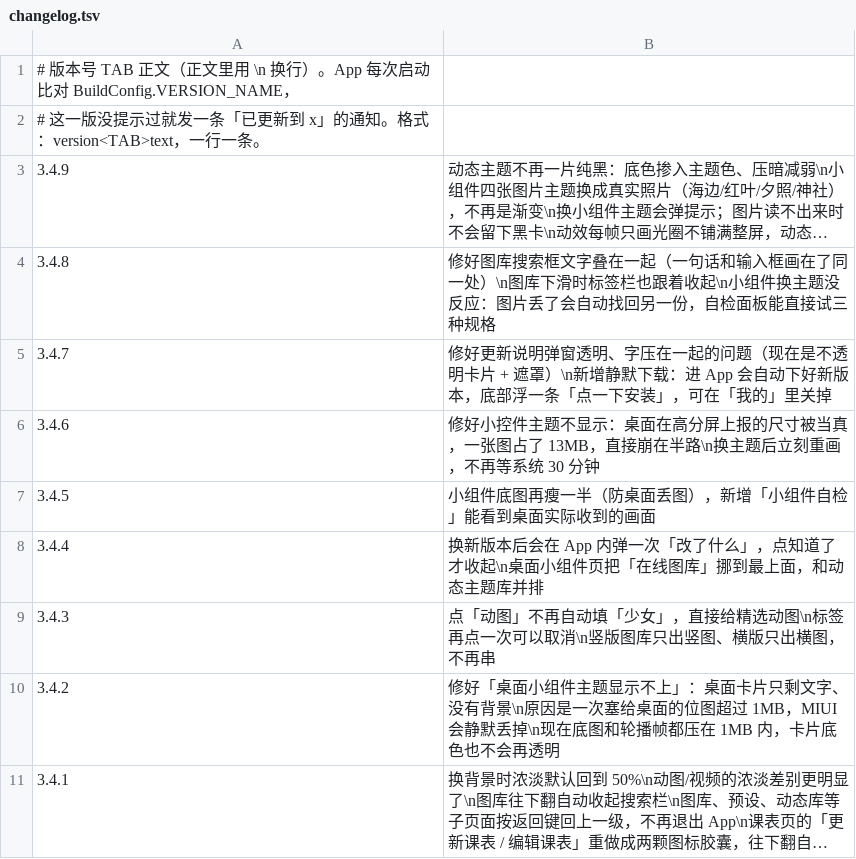
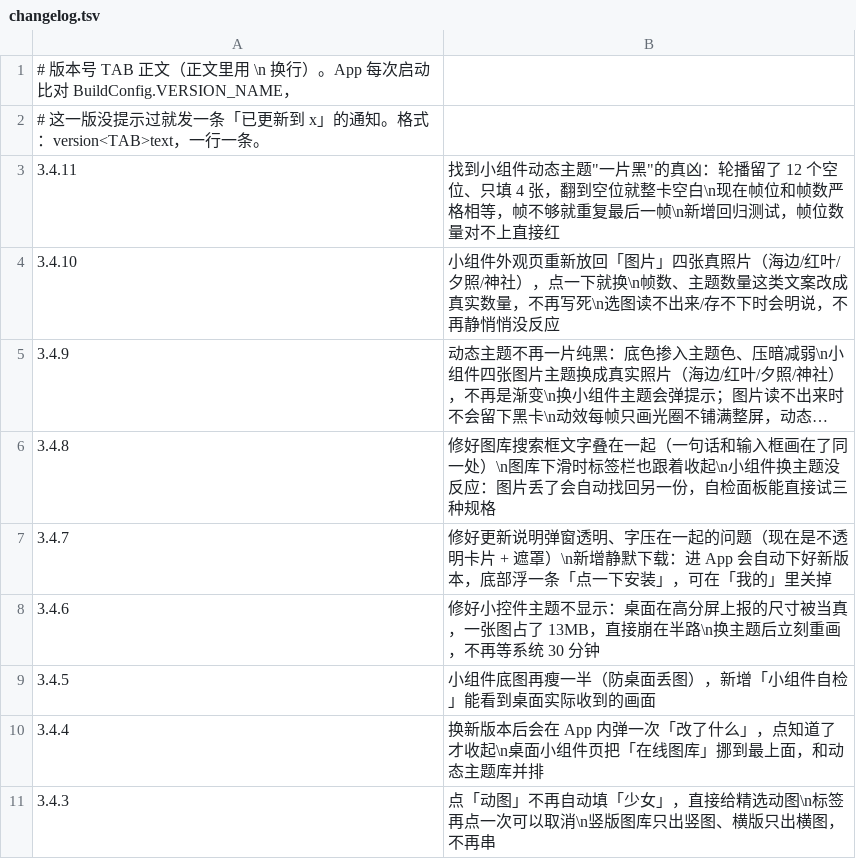
Before and after one commit to chuying8ban/campus-client, a TSV file: app/src/main/assets/changelog.tsv, drawn as a sheet; only a part is shown; the shorter side is filled out with more unchanged rows; long unchanged cells end in …; the diff names each change by its address in the sheet, - before the commit and + after, or states it on an @@ line.

```diff
--- a/app/src/main/assets/changelog.tsv
+++ b/app/src/main/assets/changelog.tsv
+row 3: 3.4.11 | 找到小组件动态主题"一片黑"的真凶：轮播留了 12 个空位、只填 4 张，翻到空位就整卡空白\n现在帧位和帧数严格相等，帧不够就重复最后一帧\n新增回归测试，帧位数量对不上直接红
+row 4: 3.4.10 | 小组件外观页重新放回「图片」四张真照片（海边/红叶/夕照/神社），点一下就换\n帧数、主题数量这类文案改成真实数量，不再写死\n选图读不出来/存不下时会明说，不再静悄悄没反应
```
Also changed, not shown: 10 other files.
